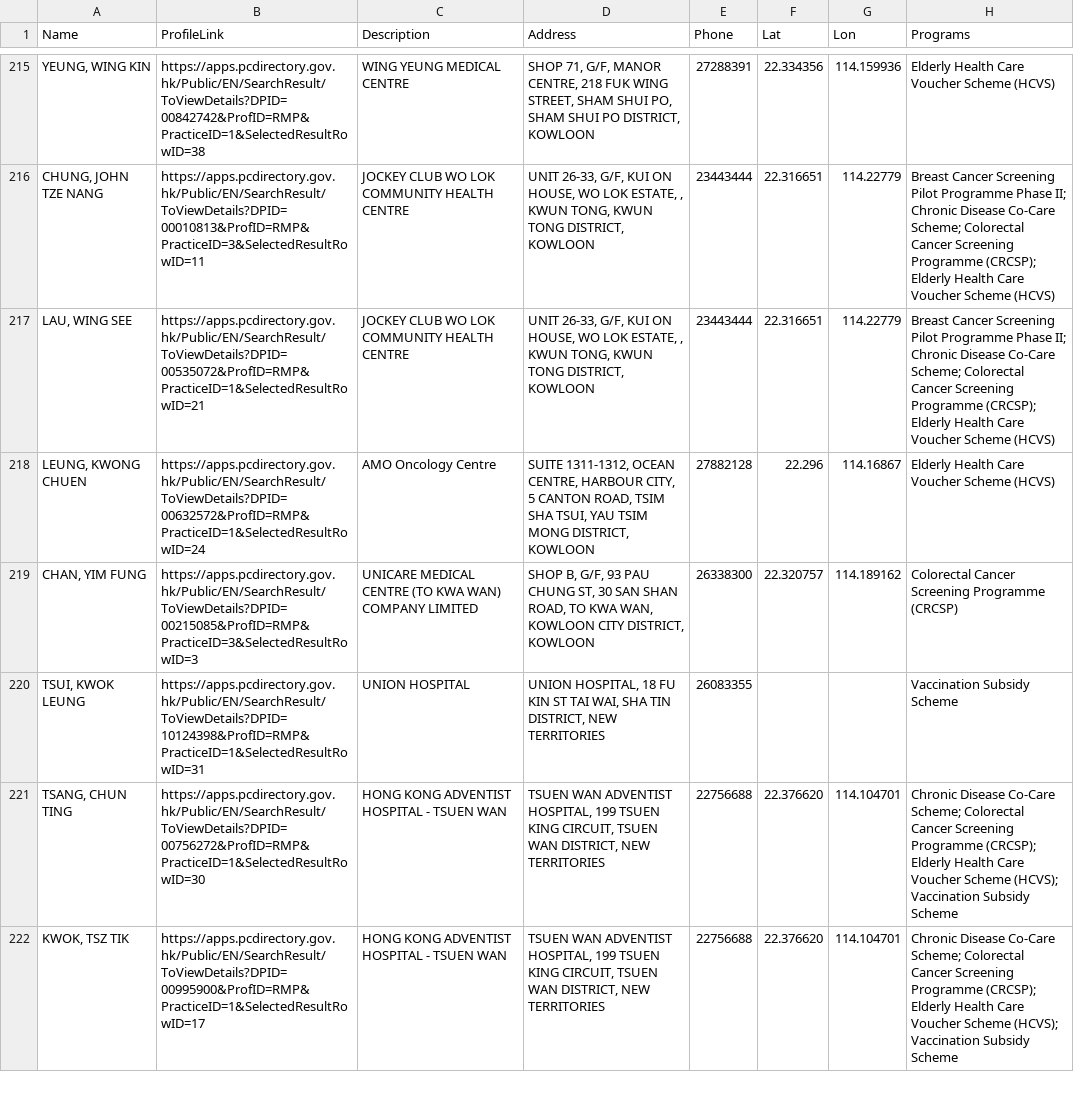
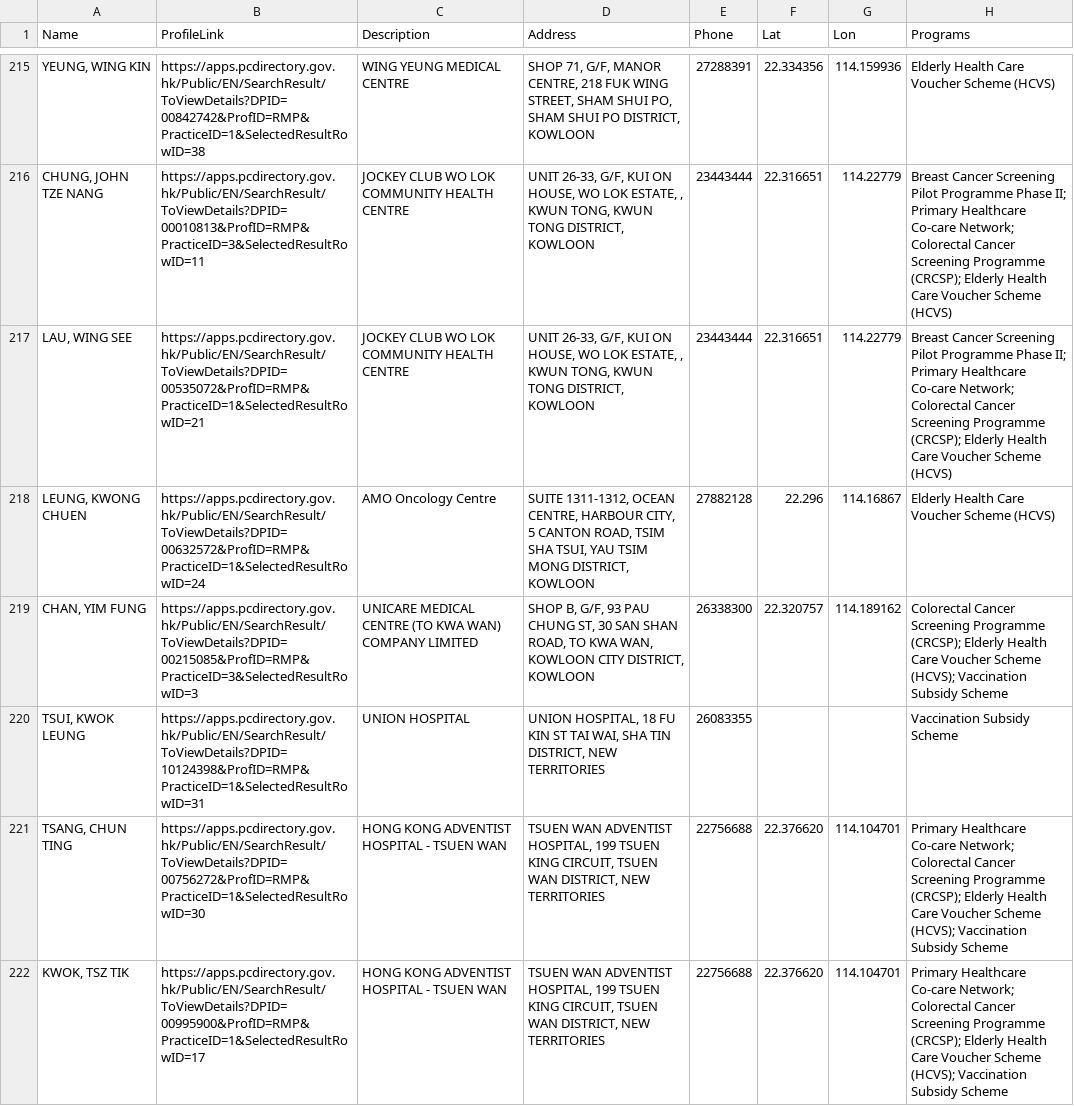
Before and after one commit to support-taipo/support-taipo.github.io, a CSV file: doctors.csv, drawn as a sheet; only a part is shown, gaps mark what is left out; the diff covers the shown part only.

```diff
--- a/doctors.csv
+++ b/doctors.csv
@@ -215,8 +215,8 @@ Name,ProfileLink,Description,Address,Phone,Lat,Lon,Programs
 "YEUNG, WING KIN",https://apps.pcdirectory.gov.hk/Public/EN/SearchResult/ToViewDetails?DPID=00842742&ProfID=RMP&PracticeID=1&SelectedResultRowID=38,WING YEUNG MEDICAL CENTRE,"SHOP 71, G/F, MANOR CENTRE, 218 FUK WING STREET, SHAM SHUI PO, SHAM SHUI PO DISTRICT, KOWLOON",27288391,22.334356,114.159936,Elderly Health Care Voucher Scheme (HCVS)
-"CHUNG, JOHN TZE NANG",https://apps.pcdirectory.gov.hk/Public/EN/SearchResult/ToViewDetails?DPID=00010813&ProfID=RMP&PracticeID=3&SelectedResultRowID=11,JOCKEY CLUB WO LOK COMMUNITY HEALTH CENTRE,"UNIT 26-33, G/F, KUI ON HOUSE, WO LOK ESTATE, , KWUN TONG, KWUN TONG DISTRICT, KOWLOON",23443444,22.316651,114.22779,Breast Cancer Screening Pilot Programme Phase II; Chronic Disease Co-Care Scheme; Colorectal Cancer Screening Programme (CRCSP); Elderly Health Care Voucher Scheme (HCVS)
-"LAU, WING SEE",https://apps.pcdirectory.gov.hk/Public/EN/SearchResult/ToViewDetails?DPID=00535072&ProfID=RMP&PracticeID=1&SelectedResultRowID=21,JOCKEY CLUB WO LOK COMMUNITY HEALTH CENTRE,"UNIT 26-33, G/F, KUI ON HOUSE, WO LOK ESTATE, , KWUN TONG, KWUN TONG DISTRICT, KOWLOON",23443444,22.316651,114.22779,Breast Cancer Screening Pilot Programme Phase II; Chronic Disease Co-Care Scheme; Colorectal Cancer Screening Programme (CRCSP); Elderly Health Care Voucher Scheme (HCVS)
+"CHUNG, JOHN TZE NANG",https://apps.pcdirectory.gov.hk/Public/EN/SearchResult/ToViewDetails?DPID=00010813&ProfID=RMP&PracticeID=3&SelectedResultRowID=11,JOCKEY CLUB WO LOK COMMUNITY HEALTH CENTRE,"UNIT 26-33, G/F, KUI ON HOUSE, WO LOK ESTATE, , KWUN TONG, KWUN TONG DISTRICT, KOWLOON",23443444,22.316651,114.22779,Breast Cancer Screening Pilot Programme Phase II; Primary Healthcare Co-care Network; Colorectal Cancer Screening Programme (CRCSP); Elderly Health Care Voucher Scheme (HCVS)
+"LAU, WING SEE",https://apps.pcdirectory.gov.hk/Public/EN/SearchResult/ToViewDetails?DPID=00535072&ProfID=RMP&PracticeID=1&SelectedResultRowID=21,JOCKEY CLUB WO LOK COMMUNITY HEALTH CENTRE,"UNIT 26-33, G/F, KUI ON HOUSE, WO LOK ESTATE, , KWUN TONG, KWUN TONG DISTRICT, KOWLOON",23443444,22.316651,114.22779,Breast Cancer Screening Pilot Programme Phase II; Primary Healthcare Co-care Network; Colorectal Cancer Screening Programme (CRCSP); Elderly Health Care Voucher Scheme (HCVS)
 "LEUNG, KWONG CHUEN",https://apps.pcdirectory.gov.hk/Public/EN/SearchResult/ToViewDetails?DPID=00632572&ProfID=RMP&PracticeID=1&SelectedResultRowID=24,AMO Oncology Centre,"SUITE 1311-1312, OCEAN CENTRE, HARBOUR CITY, 5 CANTON ROAD, TSIM SHA TSUI, YAU TSIM MONG DISTRICT, KOWLOON",27882128,22.296,114.16867,Elderly Health Care Voucher Scheme (HCVS)
-"CHAN, YIM FUNG",https://apps.pcdirectory.gov.hk/Public/EN/SearchResult/ToViewDetails?DPID=00215085&ProfID=RMP&PracticeID=3&SelectedResultRowID=3,UNICARE MEDICAL CENTRE (TO KWA WAN) COMPANY LIMITED,"SHOP B, G/F, 93 PAU CHUNG ST, 30 SAN SHAN ROAD, TO KWA WAN, KOWLOON CITY DISTRICT, KOWLOON",26338300,22.320757,114.189162,Colorectal Cancer Screening Programme (CRCSP)
+"CHAN, YIM FUNG",https://apps.pcdirectory.gov.hk/Public/EN/SearchResult/ToViewDetails?DPID=00215085&ProfID=RMP&PracticeID=3&SelectedResultRowID=3,UNICARE MEDICAL CENTRE (TO KWA WAN) COMPANY LIMITED,"SHOP B, G/F, 93 PAU CHUNG ST, 30 SAN SHAN ROAD, TO KWA WAN, KOWLOON CITY DISTRICT, KOWLOON",26338300,22.320757,114.189162,Colorectal Cancer Screening Programme (CRCSP); Elderly Health Care Voucher Scheme (HCVS); Vaccination Subsidy Scheme
 "TSUI, KWOK LEUNG",https://apps.pcdirectory.gov.hk/Public/EN/SearchResult/ToViewDetails?DPID=10124398&ProfID=RMP&PracticeID=1&SelectedResultRowID=31,UNION HOSPITAL,"UNION HOSPITAL, 18 FU KIN ST TAI WAI, SHA TIN DISTRICT, NEW TERRITORIES",26083355,,,Vaccination Subsidy Scheme
-"TSANG, CHUN TING",https://apps.pcdirectory.gov.hk/Public/EN/SearchResult/ToViewDetails?DPID=00756272&ProfID=RMP&PracticeID=1&SelectedResultRowID=30,HONG KONG ADVENTIST HOSPITAL - TSUEN WAN,"TSUEN WAN ADVENTIST HOSPITAL, 199 TSUEN KING CIRCUIT, TSUEN WAN DISTRICT, NEW TERRITORIES",22756688,22.376620,114.104701,Chronic Disease Co-Care Scheme; Colorectal Cancer Screening Programme (CRCSP); Elderly Health Care Voucher Scheme (HCVS); Vaccination Subsidy Scheme
-"KWOK, TSZ TIK",https://apps.pcdirectory.gov.hk/Public/EN/SearchResult/ToViewDetails?DPID=00995900&ProfID=RMP&PracticeID=1&SelectedResultRowID=17,HONG KONG ADVENTIST HOSPITAL - TSUEN WAN,"TSUEN WAN ADVENTIST HOSPITAL, 199 TSUEN KING CIRCUIT, TSUEN WAN DISTRICT, NEW TERRITORIES",22756688,22.376620,114.104701,Chronic Disease Co-Care Scheme; Colorectal Cancer Screening Programme (CRCSP); Elderly Health Care Voucher Scheme (HCVS); Vaccination Subsidy Scheme
+"TSANG, CHUN TING",https://apps.pcdirectory.gov.hk/Public/EN/SearchResult/ToViewDetails?DPID=00756272&ProfID=RMP&PracticeID=1&SelectedResultRowID=30,HONG KONG ADVENTIST HOSPITAL - TSUEN WAN,"TSUEN WAN ADVENTIST HOSPITAL, 199 TSUEN KING CIRCUIT, TSUEN WAN DISTRICT, NEW TERRITORIES",22756688,22.376620,114.104701,Primary Healthcare Co-care Network; Colorectal Cancer Screening Programme (CRCSP); Elderly Health Care Voucher Scheme (HCVS); Vaccination Subsidy Scheme
+"KWOK, TSZ TIK",https://apps.pcdirectory.gov.hk/Public/EN/SearchResult/ToViewDetails?DPID=00995900&ProfID=RMP&PracticeID=1&SelectedResultRowID=17,HONG KONG ADVENTIST HOSPITAL - TSUEN WAN,"TSUEN WAN ADVENTIST HOSPITAL, 199 TSUEN KING CIRCUIT, TSUEN WAN DISTRICT, NEW TERRITORIES",22756688,22.376620,114.104701,Primary Healthcare Co-care Network; Colorectal Cancer Screening Programme (CRCSP); Elderly Health Care Voucher Scheme (HCVS); Vaccination Subsidy Scheme
```
Also changed, not shown: 137 edited cells elsewhere in this file.
